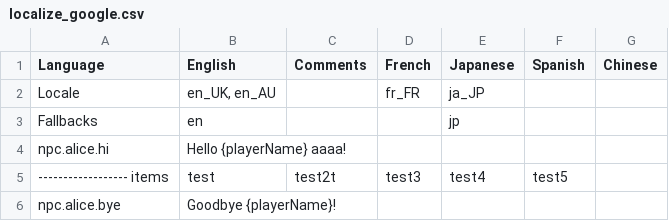
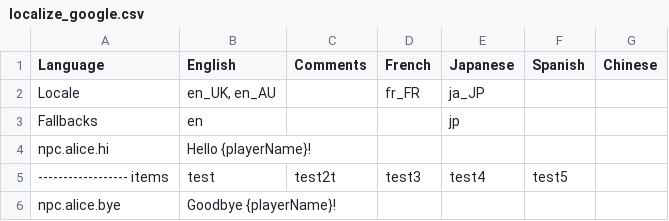
Before and after one commit to tabularelf/lexicon, a CSV file: datafiles/localize_google.csv, drawn as a sheet.

Commit message:
Updates Google sheets
Adds __LEXICON_GOOGLE_SHEETS_AUTO_DECLARE_FILES.

Fixed a compile bug, added test case to confirm

Update __LexiconGoogleSheetsConfig.gml

Added callback function

```diff
--- a/datafiles/localize_google.csv
+++ b/datafiles/localize_google.csv
@@ -3,3 +3,3 @@ Locale,"en_UK, en_AU",,fr_FR,ja_JP,,
 Fallbacks,en,,,jp,,
-npc.alice.hi,Hello {playerName} aaaa!,,,,,
+npc.alice.hi,Hello {playerName}!,,,,,
 ------------------ items,test,test2t,test3,test4,test5,
```
Also changed, not shown: 5 other files.
